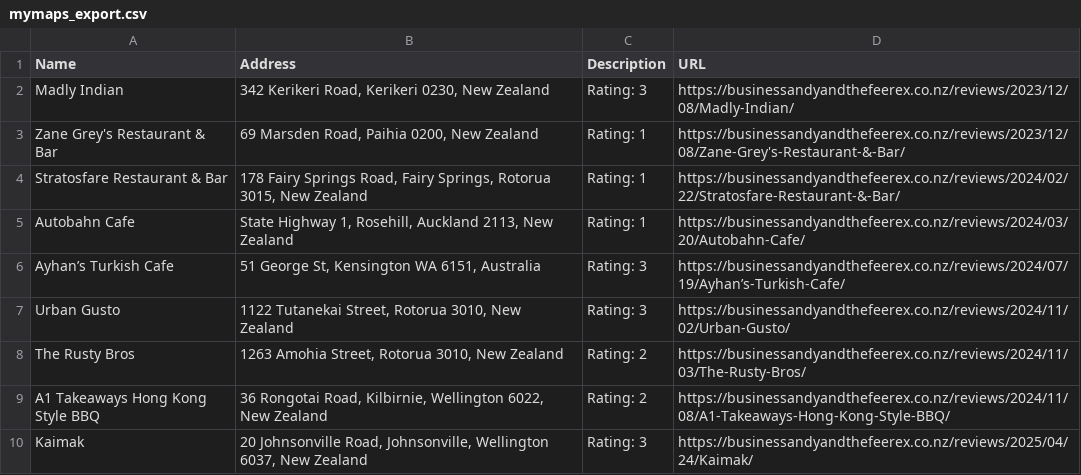
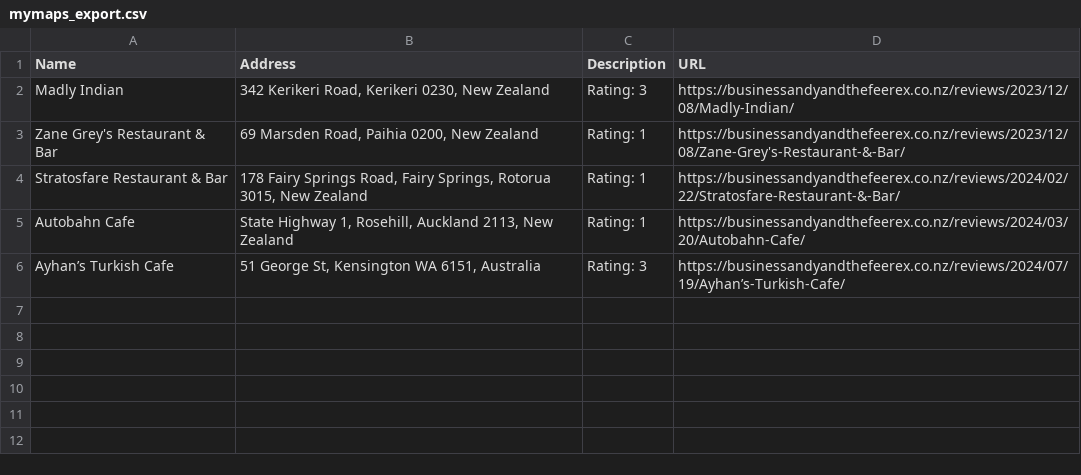
Before and after one commit to businessandyandthefeerex/businessandyandthefeerex.github.io, a CSV file: assets/mymaps_export.csv, drawn as a sheet; the diff names each change by its address in the sheet, - before the commit and + after, or states it on an @@ line.

```diff
--- a/assets/mymaps_export.csv
+++ b/assets/mymaps_export.csv
-row 7: Urban Gusto | 1122 Tutanekai Street, Rotorua 3010, New Zealand | Rating: 3 | https://businessandyandthefeerex.co.nz/reviews/2024/11/02/Urban-Gusto/
-row 8: The Rusty Bros | 1263 Amohia Street, Rotorua 3010, New Zealand | Rating: 2 | https://businessandyandthefeerex.co.nz/reviews/2024/11/03/The-Rusty-Bros/
-row 9: A1 Takeaways Hong Kong Style BBQ | 36 Rongotai Road, Kilbirnie, Wellington 6022, New Zealand | Rating: 2 | https://businessandyandthefeerex.co.nz/reviews/2024/11/08/A1-Takeaways-Hong-Kong-Style-BBQ/
-row 10: Kaimak | 20 Johnsonville Road, Johnsonville, Wellington 6037, New Zealand | Rating: 3 | https://businessandyandthefeerex.co.nz/reviews/2025/04/24/Kaimak/
```
Also changed, not shown: 2 other files.
